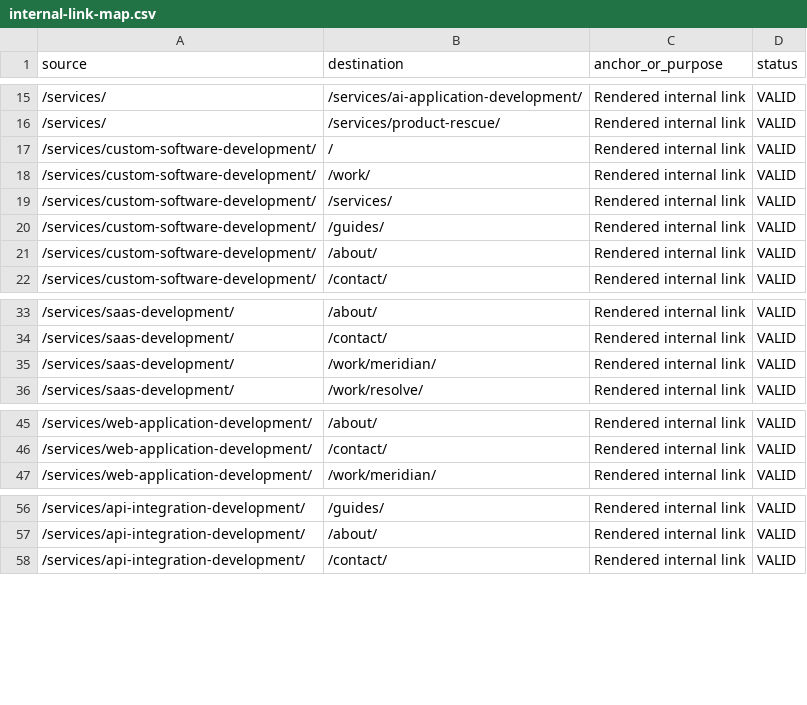
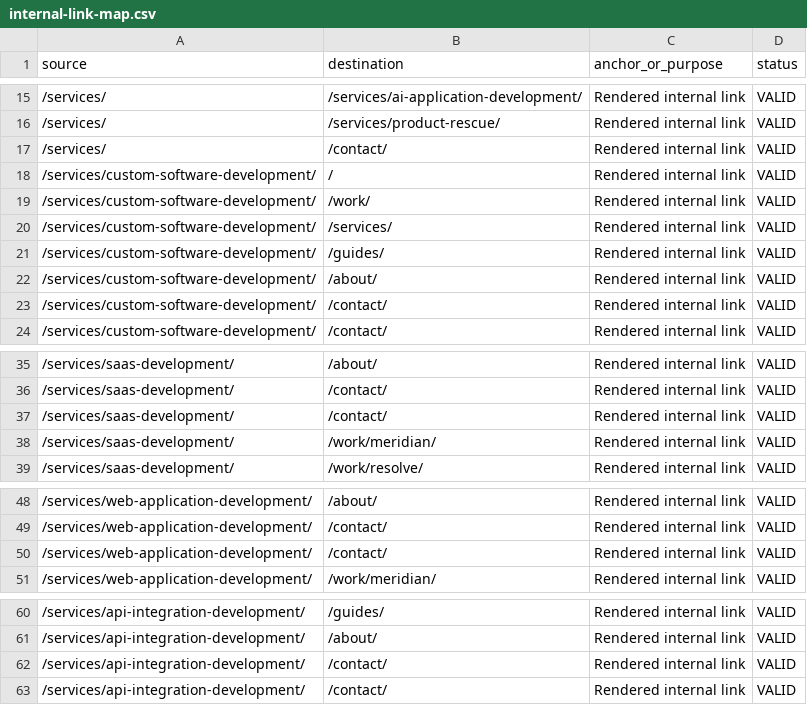
Before and after one commit to mabdullahbuilt-dev/abdullahbuilt-portfolio, a CSV file: docs/seo-data/internal-link-map.csv, drawn as a sheet; only a part is shown, gaps mark what is left out; the diff covers the shown part only.

```diff
--- a/docs/seo-data/internal-link-map.csv
+++ b/docs/seo-data/internal-link-map.csv
@@ -16,2 +16,3 @@
 "/services/","/services/product-rescue/","Rendered internal link","VALID"
+"/services/","/contact/","Rendered internal link","VALID"
 "/services/custom-software-development/","/","Rendered internal link","VALID"
@@ -21,2 +22,3 @@
 "/services/custom-software-development/","/about/","Rendered internal link","VALID"
+"/services/custom-software-development/","/contact/","Rendered internal link","VALID"
 "/services/custom-software-development/","/contact/","Rendered internal link","VALID"
@@ -34,2 +36,3 @@
 "/services/saas-development/","/contact/","Rendered internal link","VALID"
+"/services/saas-development/","/contact/","Rendered internal link","VALID"
 "/services/saas-development/","/work/meridian/","Rendered internal link","VALID"
@@ -46,2 +49,3 @@
 "/services/web-application-development/","/contact/","Rendered internal link","VALID"
+"/services/web-application-development/","/contact/","Rendered internal link","VALID"
 "/services/web-application-development/","/work/meridian/","Rendered internal link","VALID"
@@ -57,2 +61,3 @@
 "/services/api-integration-development/","/about/","Rendered internal link","VALID"
+"/services/api-integration-development/","/contact/","Rendered internal link","VALID"
 "/services/api-integration-development/","/contact/","Rendered internal link","VALID"
```
Also changed, not shown: 20 added rows elsewhere in this file, docs/seo-data/cta-audit.csv, docs/seo-data/gsc-indexation-baseline.csv, 25 other files.
